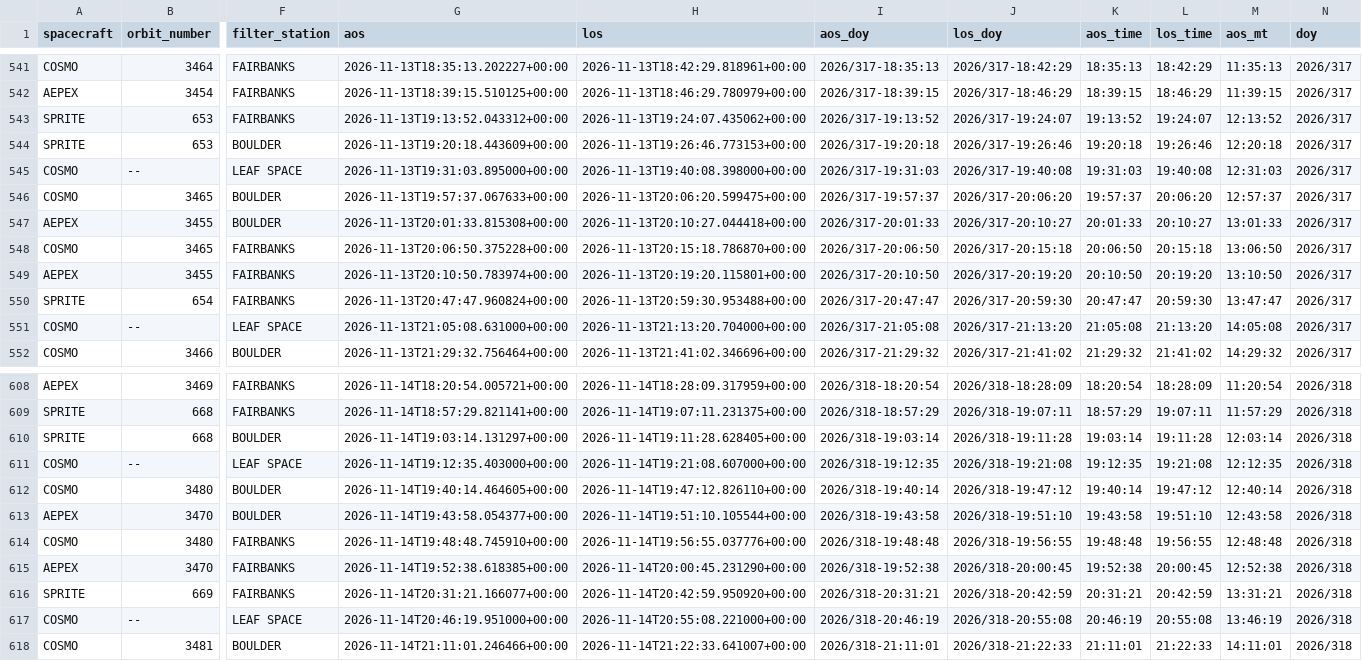
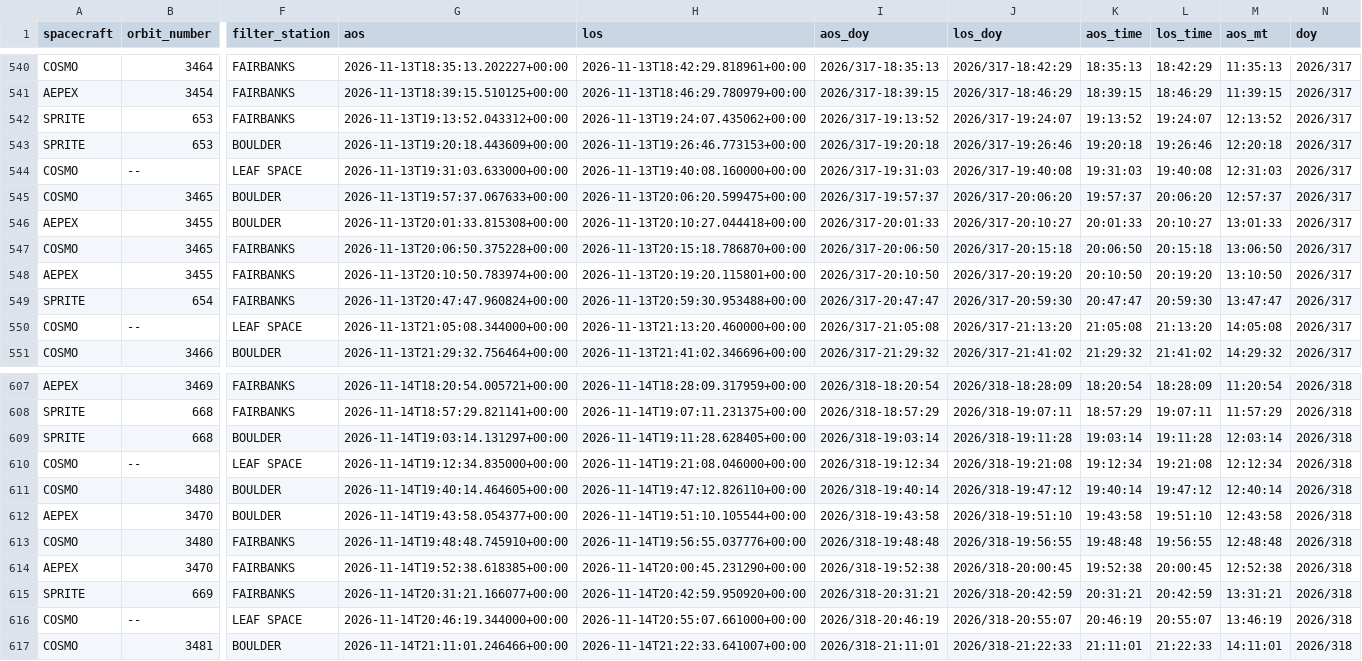
Before and after one commit to AP-15/smallsat-ops, a CSV file: moc-clock/passes.csv, drawn as a sheet; only a part is shown, gaps mark what is left out; addresses are those after the commit; the diff covers the shown part only; the diff names each change by its address in the sheet, - before the commit and + after, or states it on an @@ line.

```diff
--- a/moc-clock/passes.csv
+++ b/moc-clock/passes.csv
-G544 (aos): 2026-11-13T19:31:03.895000+00:00
+G544 (aos): 2026-11-13T19:31:03.633000+00:00
-H544 (los): 2026-11-13T19:40:08.398000+00:00
+H544 (los): 2026-11-13T19:40:08.160000+00:00
-G550 (aos): 2026-11-13T21:05:08.631000+00:00
+G550 (aos): 2026-11-13T21:05:08.344000+00:00
-H550 (los): 2026-11-13T21:13:20.704000+00:00
+H550 (los): 2026-11-13T21:13:20.460000+00:00
-G610 (aos): 2026-11-14T19:12:35.403000+00:00
+G610 (aos): 2026-11-14T19:12:34.835000+00:00
-H610 (los): 2026-11-14T19:21:08.607000+00:00
+H610 (los): 2026-11-14T19:21:08.046000+00:00
-I610 (aos_doy): 2026/318-19:12:35
+I610 (aos_doy): 2026/318-19:12:34
-K610 (aos_time): 19:12:35
+K610 (aos_time): 19:12:34
-M610 (aos_mt): 12:12:35
+M610 (aos_mt): 12:12:34
-G616 (aos): 2026-11-14T20:46:19.951000+00:00
+G616 (aos): 2026-11-14T20:46:19.344000+00:00
-H616 (los): 2026-11-14T20:55:08.221000+00:00
+H616 (los): 2026-11-14T20:55:07.661000+00:00
-J616 (los_doy): 2026/318-20:55:08
+J616 (los_doy): 2026/318-20:55:07
-L616 (los_time): 20:55:08
+L616 (los_time): 20:55:07
```
Also changed, not shown: 2 added rows, 1 removed row and 14 edited cells elsewhere in this file, 2 other files.
